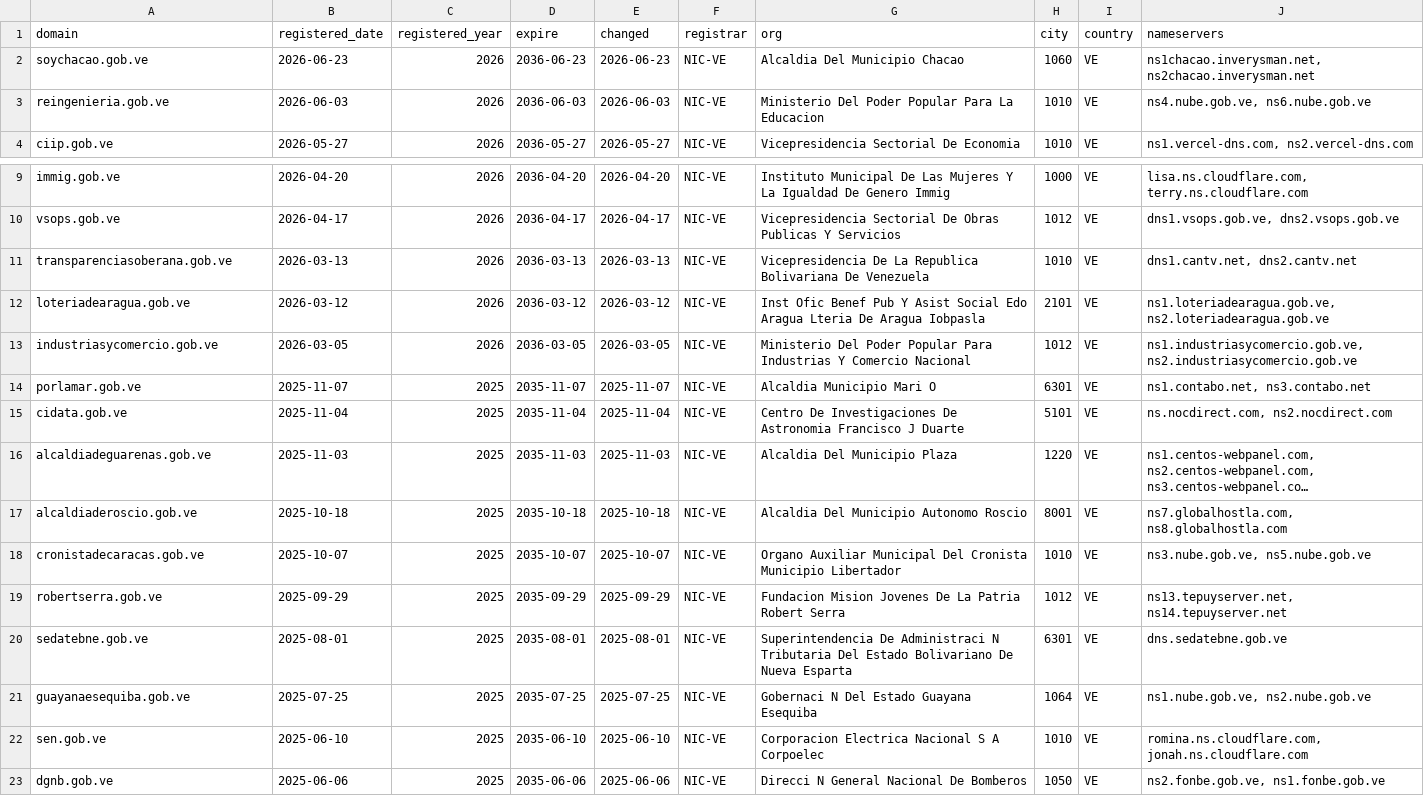
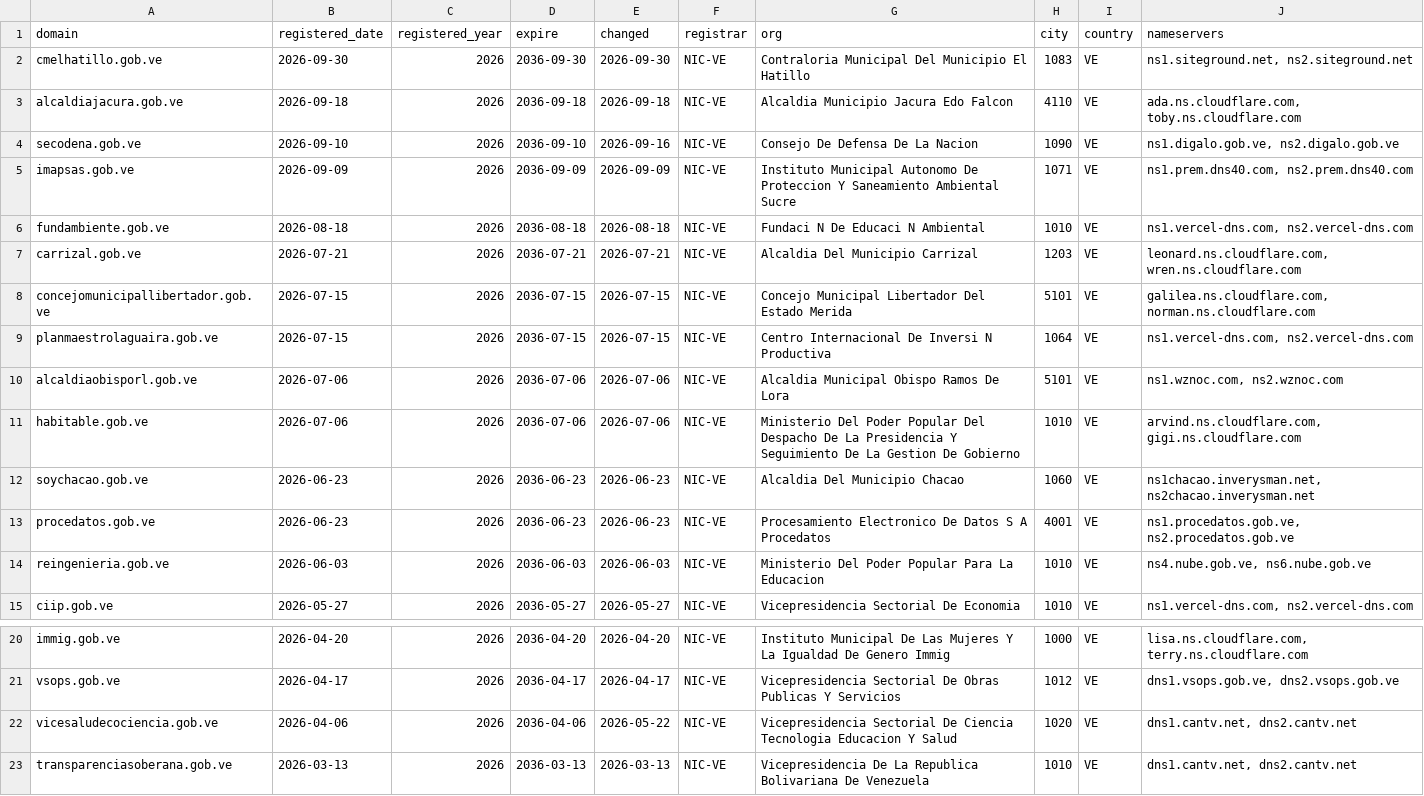
Before and after one commit to ggangix/venezuela-digital-observatory, a CSV file: data/whois_gobve.csv, drawn as a sheet; only a part is shown, gaps mark what is left out; the shorter side is filled out with more unchanged rows; long unchanged cells end in ….

Commit message:
chore: update domains (2557 total, +12)

```diff
--- a/data/whois_gobve.csv
+++ b/data/whois_gobve.csv
@@ -1,3 +1,14 @@
 domain,registered_date,registered_year,expire,changed,registrar,org,city,country,nameservers
+cmelhatillo.gob.ve,2026-09-30,2026,2036-09-30,2026-09-30,NIC-VE,Contraloria Municipal Del Municipio El Hatillo,1083,VE,"ns1.siteground.net, ns2.siteground.net"
+alcaldiajacura.gob.ve,2026-09-18,2026,2036-09-18,2026-09-18,NIC-VE,Alcaldia Municipio Jacura Edo Falcon,4110,VE,"ada.ns.cloudflare.com, toby.ns.cloudflare.com"
+secodena.gob.ve,2026-09-10,2026,2036-09-10,2026-09-16,NIC-VE,Consejo De Defensa De La Nacion,1090,VE,"ns1.digalo.gob.ve, ns2.digalo.gob.ve"
+imapsas.gob.ve,2026-09-09,2026,2036-09-09,2026-09-09,NIC-VE,Instituto Municipal Autonomo De Proteccion Y Saneamiento Ambiental Sucre,1071,VE,"ns1.prem.dns40.com, ns2.prem.dns40.com"
+fundambiente.gob.ve,2026-08-18,2026,2036-08-18,2026-08-18,NIC-VE,Fundaci  N De Educaci  N Ambiental,1010,VE,"ns1.vercel-dns.com, ns2.vercel-dns.com"
+carrizal.gob.ve,2026-07-21,2026,2036-07-21,2026-07-21,NIC-VE,Alcaldia Del Municipio Carrizal,1203,VE,"leonard.ns.cloudflare.com, wren.ns.cloudflare.com"
+concejomunicipallibertador.gob.ve,2026-07-15,2026,2036-07-15,2026-07-15,NIC-VE,Concejo Municipal Libertador Del Estado Merida,5101,VE,"galilea.ns.cloudflare.com, norman.ns.cloudflare.com"
+planmaestrolaguaira.gob.ve,2026-07-15,2026,2036-07-15,2026-07-15,NIC-VE,Centro Internacional De Inversi  N Productiva,1064,VE,"ns1.vercel-dns.com, ns2.vercel-dns.com"
+alcaldiaobisporl.gob.ve,2026-07-06,2026,2036-07-06,2026-07-06,NIC-VE,Alcaldia Municipal Obispo Ramos De Lora,5101,VE,"ns1.wznoc.com, ns2.wznoc.com"
+habitable.gob.ve,2026-07-06,2026,2036-07-06,2026-07-06,NIC-VE,Ministerio Del Poder Popular Del Despacho De La Presidencia Y Seguimiento De La Gestion De Gobierno,1010,VE,"arvind.ns.cloudflare.com, gigi.ns.cloudflare.com"
 soychacao.gob.ve,2026-06-23,2026,2036-06-23,2026-06-23,NIC-VE,Alcaldia Del Municipio Chacao,1060,VE,"ns1chacao.inverysman.net, ns2chacao.inverysman.net"
+procedatos.gob.ve,2026-06-23,2026,2036-06-23,2026-06-23,NIC-VE,Procesamiento Electronico De Datos  S A   Procedatos,4001,VE,"ns1.procedatos.gob.ve, ns2.procedatos.gob.ve"
 reingenieria.gob.ve,2026-06-03,2026,2036-06-03,2026-06-03,NIC-VE,Ministerio Del Poder Popular Para La Educacion,1010,VE,"ns4.nube.gob.ve, ns6.nube.gob.ve"
@@ -10,2 +21,3 @@ immig.gob.ve,2026-04-20,2026,2036-04-20,2026-04-20,NIC-VE,Instituto Municipal De
 vsops.gob.ve,2026-04-17,2026,2036-04-17,2026-04-17,NIC-VE,Vicepresidencia Sectorial De Obras Publicas Y Servicios,1012,VE,"dns1.vsops.gob.ve, dns2.vsops.gob.ve"
+vicesaludecociencia.gob.ve,2026-04-06,2026,2036-04-06,2026-05-22,NIC-VE,Vicepresidencia Sectorial De Ciencia  Tecnologia  Educacion Y Salud,1020,VE,"dns1.cantv.net, dns2.cantv.net"
 transparenciasoberana.gob.ve,2026-03-13,2026,2036-03-13,2026-03-13,NIC-VE,Vicepresidencia De La Republica Bolivariana De Venezuela,1010,VE,"dns1.cantv.net, dns2.cantv.net"
```
Also changed, not shown: 1 other file.
